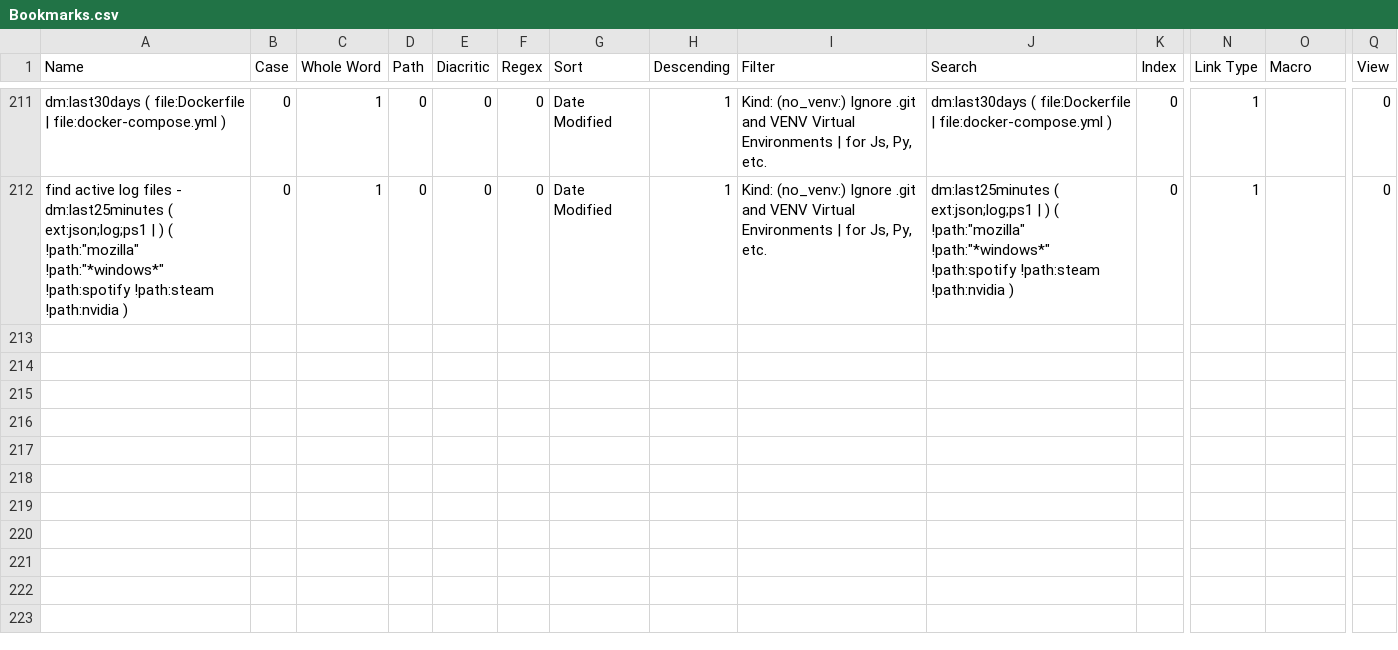
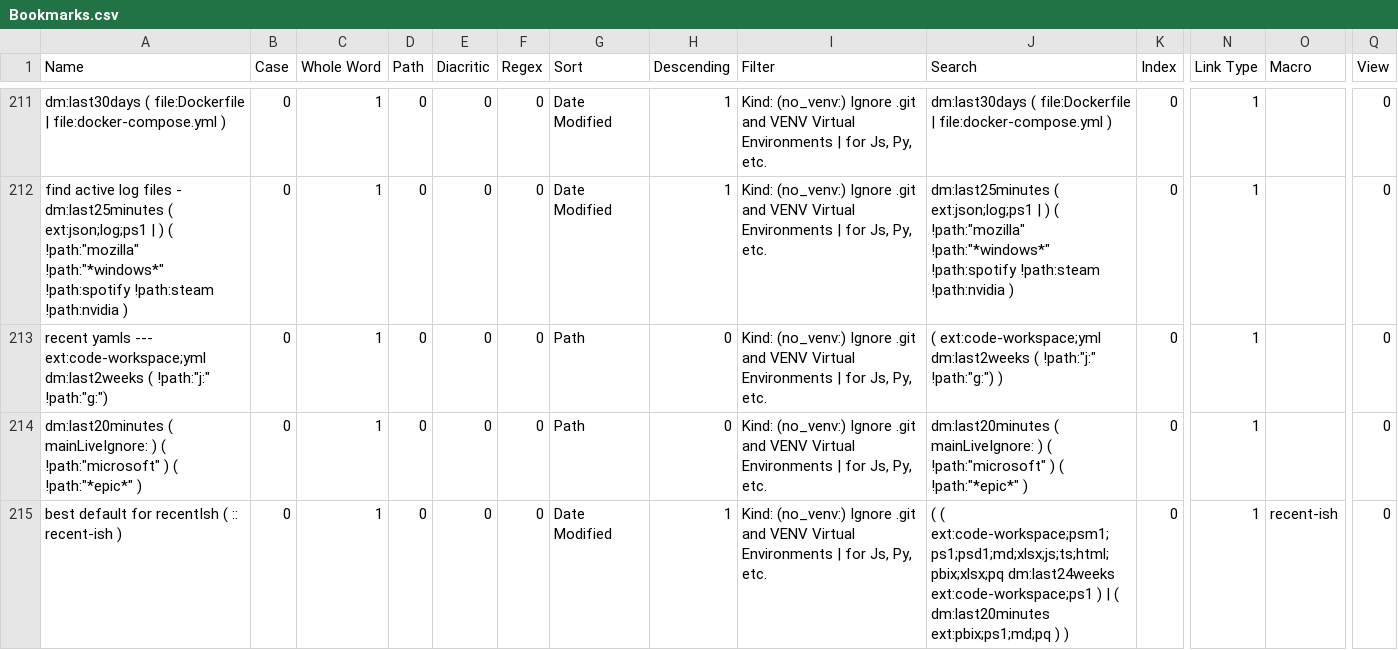
Before and after one commit to ninmonkey/dotfiles_git, a CSV file: everythingSearch/toRefactor/Bookmarks.csv, drawn as a sheet; only a part is shown, gaps mark what is left out; rows hold the shown columns only; the diff names each change by its address in the sheet, - before the commit and + after, or states it on an @@ line.

Commit message:
everythingSearch sync

```diff
--- a/everythingSearch/toRefactor/Bookmarks.csv
+++ b/everythingSearch/toRefactor/Bookmarks.csv
+row 213: recent yamls --- ext:code-workspace;yml dm:last2weeks ( !path:"j:" !path:"g:") | 0 | 1 | 0 | 0 | 0 | Path | 0 | Kind: (no_venv:) Ignore .git and VENV Virtual Environments | for Js, Py, etc. | ( ext:code-workspace;yml dm:last2weeks ( !path:"j:" !path:"g:") ) | 0 | 1 |  | 0
+row 214: dm:last20minutes ( mainLiveIgnore: ) ( !path:"microsoft" ) ( !path:"*epic*" ) | 0 | 1 | 0 | 0 | 0 | Path | 0 | Kind: (no_venv:) Ignore .git and VENV Virtual Environments | for Js, Py, etc. | dm:last20minutes ( mainLiveIgnore: ) ( !path:"microsoft" ) ( !path:"*epic*" ) | 0 | 1 |  | 0
+row 215: best default for recentIsh ( :: recent-ish ) | 0 | 1 | 0 | 0 | 0 | Date Modified | 1 | Kind: (no_venv:) Ignore .git and VENV Virtual Environments | for Js, Py, etc. | ( ( ext:code-workspace;psm1;ps1;psd1;md;xlsx;js;ts;html;pbix;xlsx;pq dm:last24weeks ext:code-workspace;ps1 ) | ( dm:last20minutes ext:pbix;ps1;md;pq ) ) | 0 | 1 | recent-ish | 0
```
Also changed, not shown: everythingSearch/toRefactor/Filters.csv.
